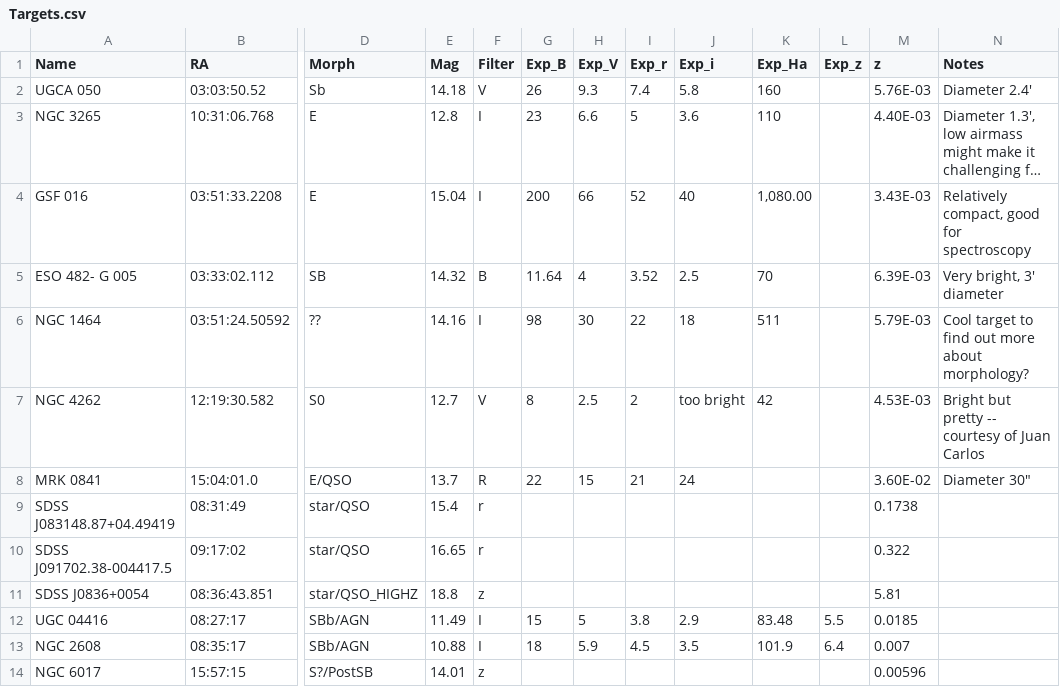
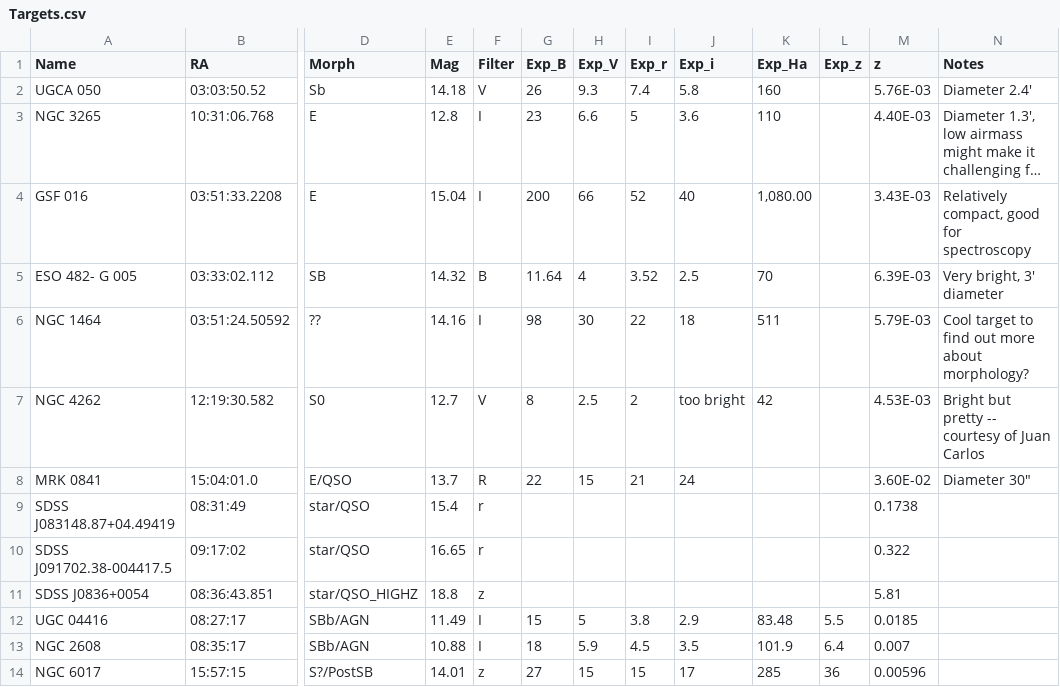
Before and after one commit to jhartke/LaSillaRepo2020, a CSV file: targets/Targets.csv, drawn as a sheet; only a part is shown, gaps mark what is left out; long unchanged cells end in …; the diff names each change by its address in the sheet, - before the commit and + after, or states it on an @@ line.

Commit message:
Update Targets.csv

```diff
--- a/targets/Targets.csv
+++ b/targets/Targets.csv
-G14 (Exp_B): (empty)
+G14 (Exp_B): 27
-H14 (Exp_V): (empty)
+H14 (Exp_V): 15
-I14 (Exp_r): (empty)
+I14 (Exp_r): 15
-J14 (Exp_i): (empty)
+J14 (Exp_i): 17
-K14 (Exp_Ha): (empty)
+K14 (Exp_Ha): 285
-L14 (Exp_z): (empty)
+L14 (Exp_z): 36
```
